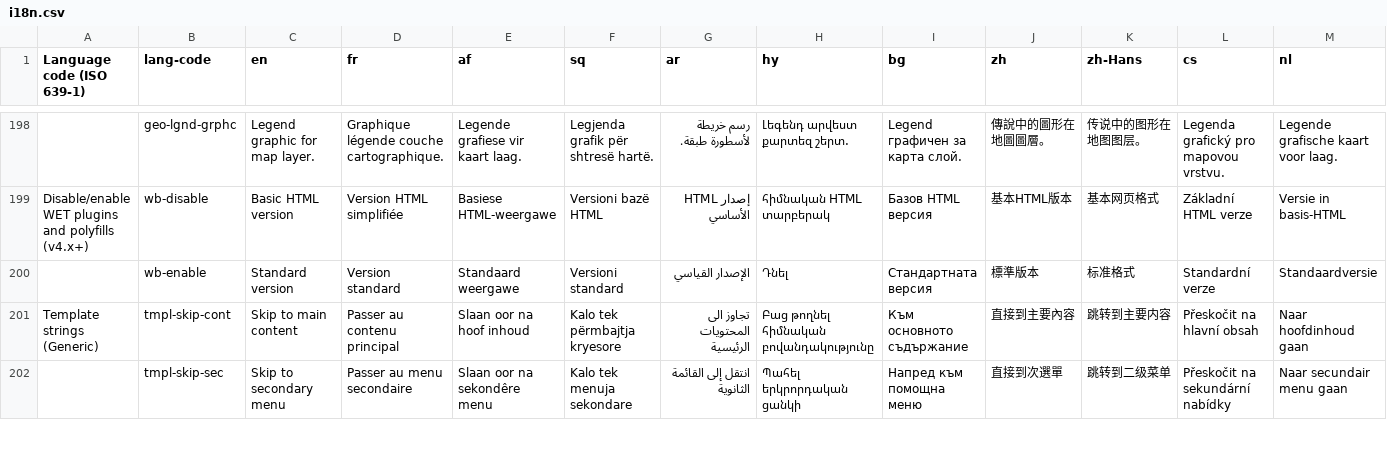
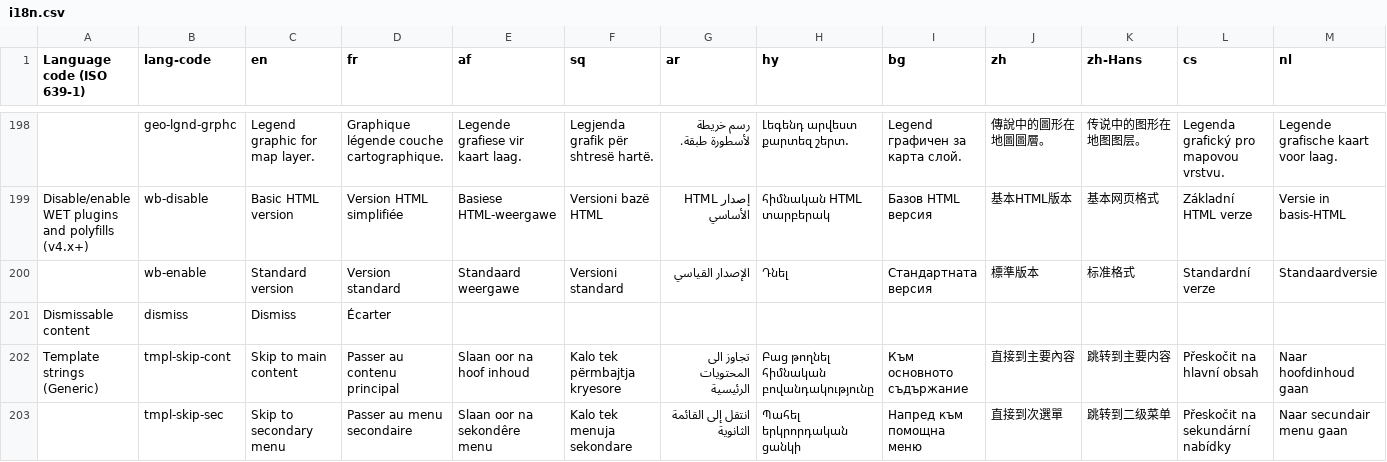
Before and after one commit to zhishare751283865MelindaSmith/wet-boew, a CSV file: src/i18n/i18n.csv, drawn as a sheet; only a part is shown, gaps mark what is left out; rows hold the shown columns only; the diff names each change by its address in the sheet, - before the commit and + after, or states it on an @@ line.

Commit message:
i18n: Added strings from dimissable content plugin.

```diff
--- a/src/i18n/i18n.csv
+++ b/src/i18n/i18n.csv
+row 201: Dismissable content | dismiss | Dismiss | Écarter
```
Also changed, not shown: 1 other file.
